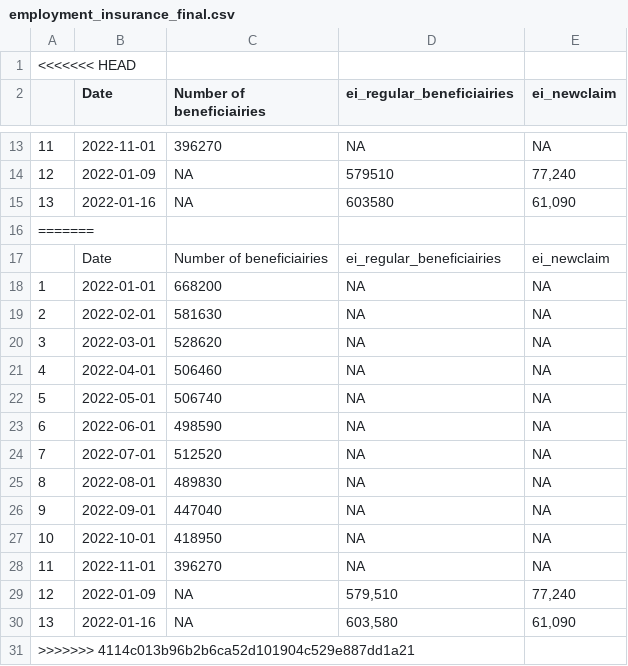
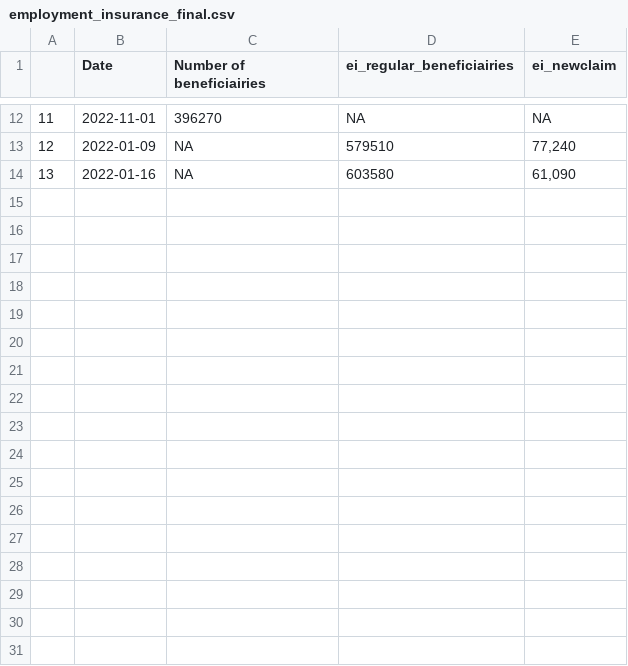
Before and after one commit to Dabra56/tracker, a CSV file: employment_insurance_final.csv, drawn as a sheet; only a part is shown, gaps mark what is left out; the diff names each change by its address in the sheet, - before the commit and + after, or states it on an @@ line.

Commit message:
gg

```diff
--- a/employment_insurance_final.csv
+++ b/employment_insurance_final.csv
-row 1: <<<<<<< HEAD
-row 16: =======
-row 17:  | Date | Number of beneficiairies | ei_regular_beneficiairies | ei_newclaim
-row 18: 1 | 2022-01-01 | 668200 | NA | NA
-row 19: 2 | 2022-02-01 | 581630 | NA | NA
-row 20: 3 | 2022-03-01 | 528620 | NA | NA
-row 21: 4 | 2022-04-01 | 506460 | NA | NA
-row 22: 5 | 2022-05-01 | 506740 | NA | NA
-row 23: 6 | 2022-06-01 | 498590 | NA | NA
-row 24: 7 | 2022-07-01 | 512520 | NA | NA
-row 25: 8 | 2022-08-01 | 489830 | NA | NA
-row 26: 9 | 2022-09-01 | 447040 | NA | NA
-row 27: 10 | 2022-10-01 | 418950 | NA | NA
-row 28: 11 | 2022-11-01 | 396270 | NA | NA
-row 29: 12 | 2022-01-09 | NA | 579,510 | 77,240
-row 30: 13 | 2022-01-16 | NA | 603,580 | 61,090
-row 31: >>>>>>> 4114c013b96b2b6ca52d101904c529e887dd1a21
```
